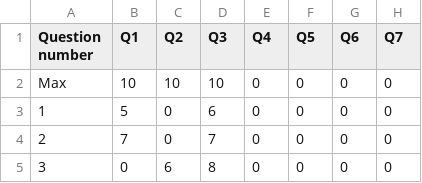
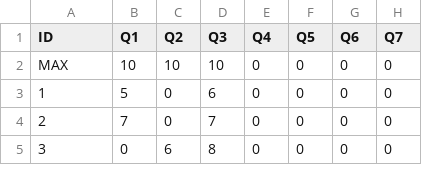
Before and after one commit to vishwanathdalvi/nbaacredit, a CSV file: RawData/CET2753_5.csv, drawn as a sheet; only a part is shown; the diff names each change by its address in the sheet, - before the commit and + after, or states it on an @@ line.

```diff
--- a/RawData/CET2753_5.csv
+++ b/RawData/CET2753_5.csv
-A1: Question number
+A1: ID
-A2 (ID): Max
+A2 (ID): MAX
```
Also changed, not shown: RawData/CET1201_2.csv, RawData/CET2160_3.csv, 15 other files.
